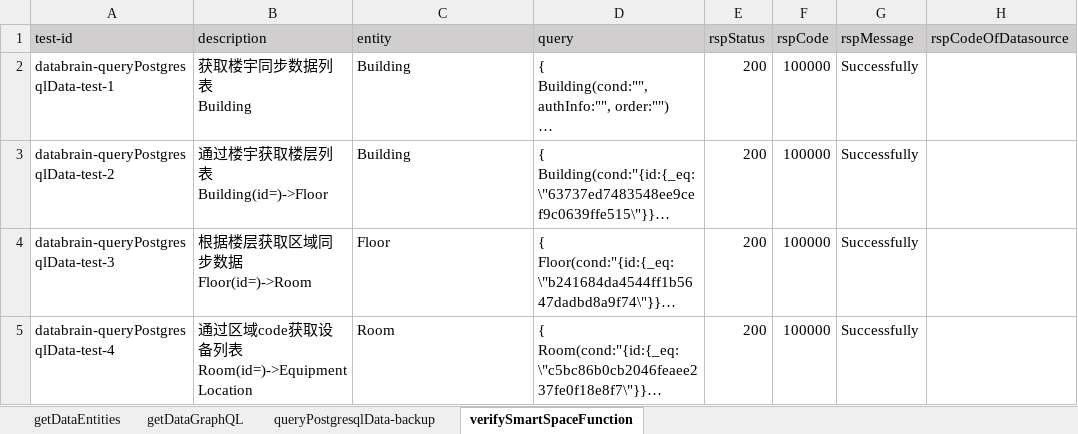
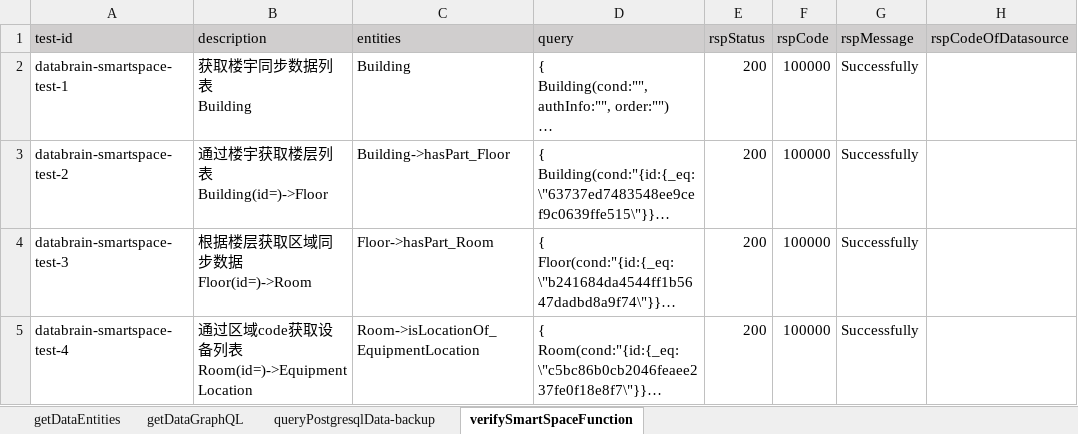
Before and after one commit to shaowenhao/performance-monitoring, an Excel workbook: src/main/resources/test-data-xls/iems-api-engine-test-data.xlsx, sheet verifySmartSpaceFunction, drawn as a sheet; only a part is shown; long unchanged cells end in …; values as stored, in another font and other column widths than the file's, no borders; the diff covers the shown part only; the diff names each change by its address in the sheet, - before the commit and + after, or states it on an @@ line.

Commit message:
add test cases for smart space

```diff
--- a/src/main/resources/test-data-xls/iems-api-engine-test-data.xlsx (sheet verifySmartSpaceFunction)
+++ b/src/main/resources/test-data-xls/iems-api-engine-test-data.xlsx (sheet verifySmartSpaceFunction)
-C1: entity
+C1: entities
-A2 (test-id): databrain-queryPostgresqlData-test-1
+A2 (test-id): databrain-smartspace-test-1
-A3 (test-id): databrain-queryPostgresqlData-test-2
+A3 (test-id): databrain-smartspace-test-2
-C3 (entities): Building
+C3 (entities): Building->hasPart_Floor
-A4 (test-id): databrain-queryPostgresqlData-test-3
+A4 (test-id): databrain-smartspace-test-3
-C4 (entities): Floor
+C4 (entities): Floor->hasPart_Room
-A5 (test-id): databrain-queryPostgresqlData-test-4
+A5 (test-id): databrain-smartspace-test-4
-C5 (entities): Room
+C5 (entities): Room->isLocationOf_EquipmentLocation
```
Also changed, not shown: 10 added rows and 43 edited cells elsewhere in this sheet, src/main/resources/test-data-xls/databrain-api-engine-test-data.xlsx, src/main/resources/test-data-xls/databrain-connector-test-data.xlsx, 9 other files.
